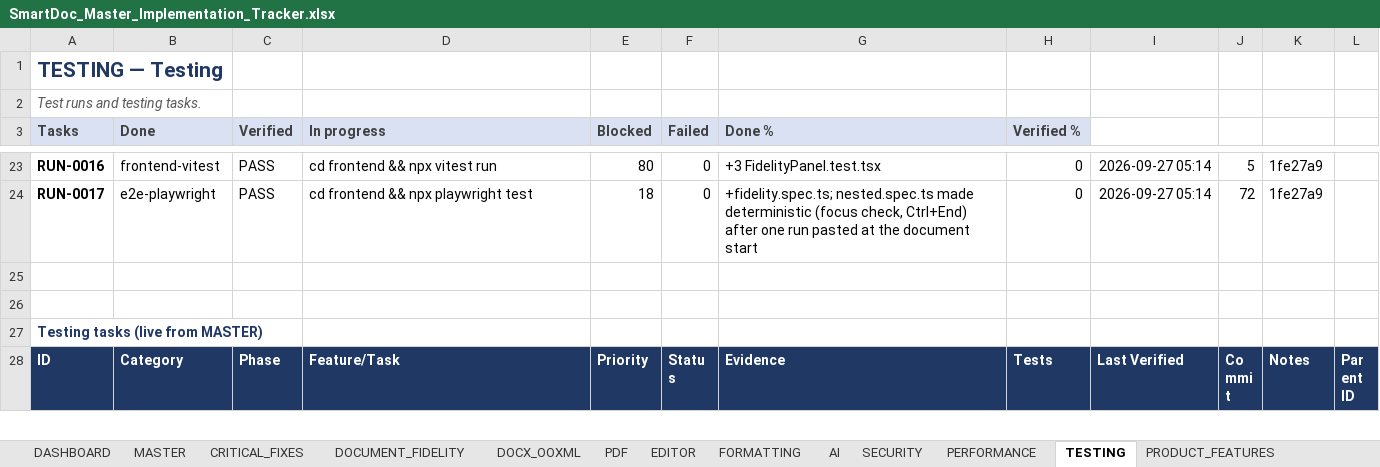
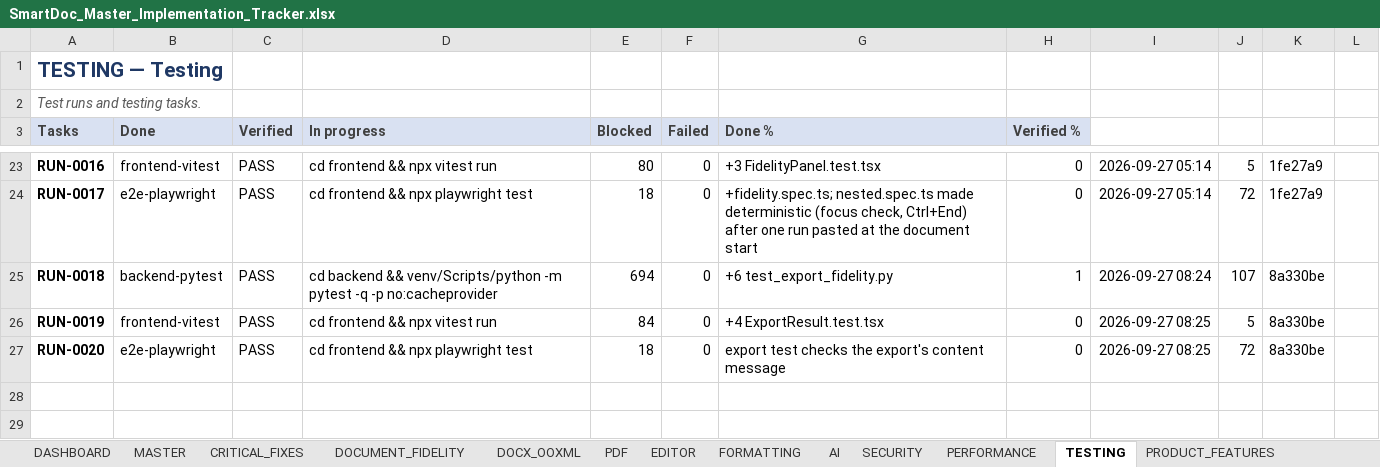
Before and after one commit to Drajeto07/claude, an Excel workbook: SmartDoc_Master_Implementation_Tracker.xlsx, sheet TESTING, drawn as a sheet; only a part is shown, gaps mark what is left out; the shorter side is filled out with more unchanged rows; values as stored, in another font and other column widths than the file's, no borders; conditional formats not drawn; the diff names each change by its address in the sheet, - before the commit and + after, or states it on an @@ line.

```diff
--- a/SmartDoc_Master_Implementation_Tracker.xlsx (sheet TESTING)
+++ b/SmartDoc_Master_Implementation_Tracker.xlsx (sheet TESTING)
+row 25: RUN-0018 | backend-pytest | PASS | cd backend && venv/Scripts/python -m pytest -q -p no:cacheprovider | 694 | 0 | +6 test_export_fidelity.py | 1 | 2026-09-27 08:24 | 107 | 8a330be
+row 26: RUN-0019 | frontend-vitest | PASS | cd frontend && npx vitest run | 84 | 0 | +4 ExportResult.test.tsx | 0 | 2026-09-27 08:25 | 5 | 8a330be
+row 27: RUN-0020 | e2e-playwright | PASS | cd frontend && npx playwright test | 18 | 0 | export test checks the export's content message | 0 | 2026-09-27 08:25 | 72 | 8a330be
```
Also changed, not shown: sheet DASHBOARD, sheet MASTER, sheet DOCUMENT_FIDELITY, sheet CRITICAL_FIXES, sheet CHANGE_LOG, sheet SESSION_STATE, 1 more sheet, formulas that keep their value, 16 other files.
